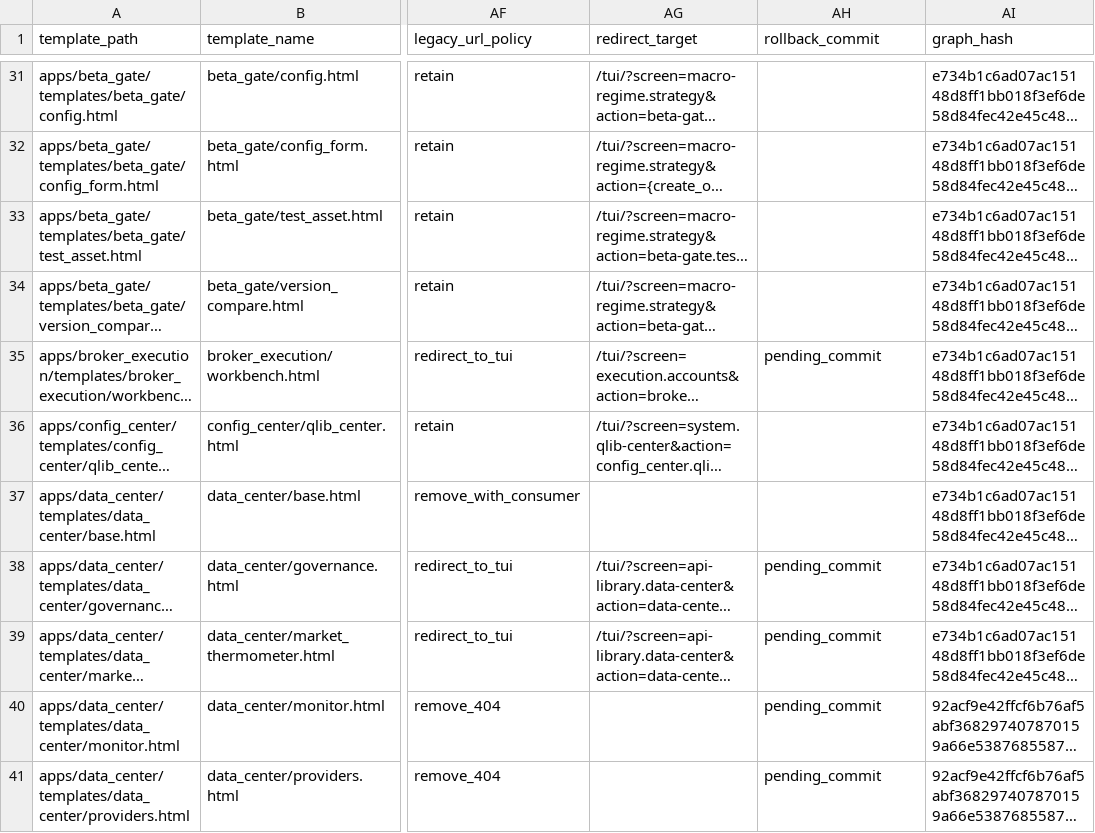
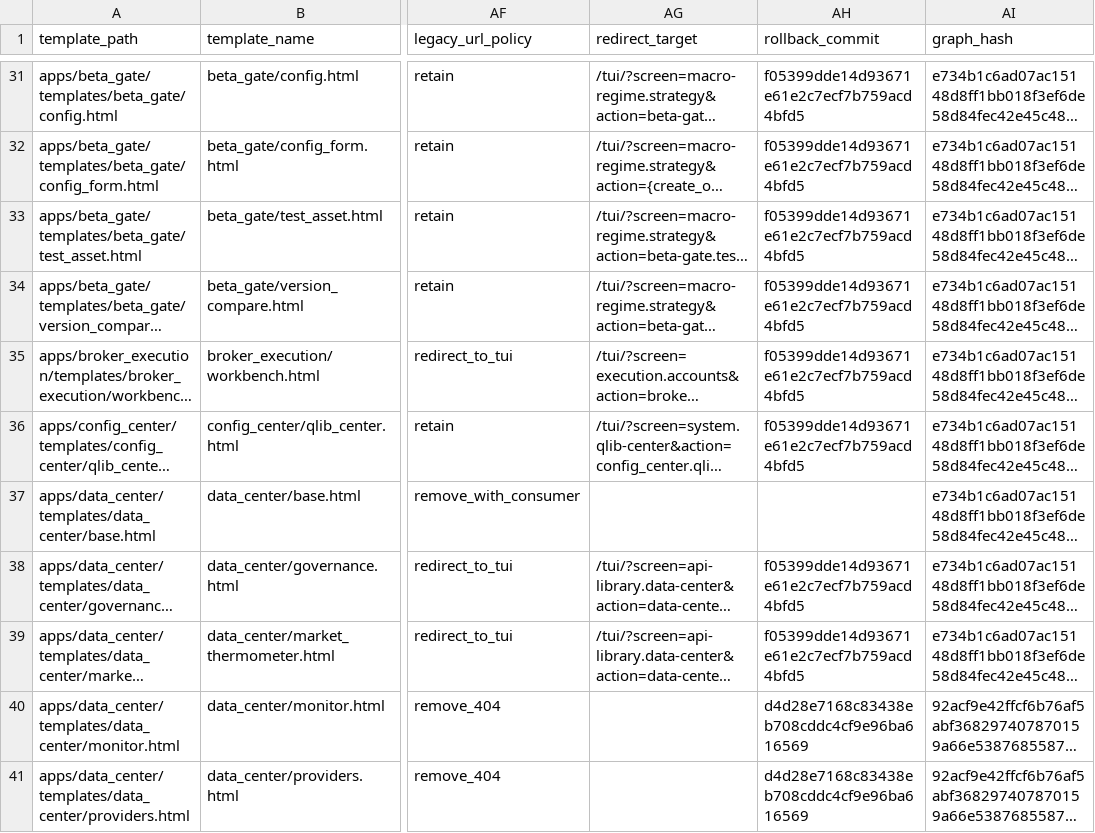
Before and after one commit to guiyinan/agomTradePro, a CSV file: docs/plans/web-to-tui-migration-matrix-2026-07-25.csv, drawn as a sheet; only a part is shown, gaps mark what is left out; long unchanged cells end in …; the diff covers the shown part only; the diff names each change by its address in the sheet, - before the commit and + after, or states it on an @@ line.

Commit message:
chore: record tui migration rollback commits

```diff
--- a/docs/plans/web-to-tui-migration-matrix-2026-07-25.csv
+++ b/docs/plans/web-to-tui-migration-matrix-2026-07-25.csv
-AH31:AH34 (rollback_commit): (empty)
+AH31:AH34 (rollback_commit): f05399dde14d93671e61e2c7ecf7b759acd4bfd5
-AH35 (rollback_commit): pending_commit
+AH35 (rollback_commit): f05399dde14d93671e61e2c7ecf7b759acd4bfd5
-AH36 (rollback_commit): (empty)
+AH36 (rollback_commit): f05399dde14d93671e61e2c7ecf7b759acd4bfd5
-AH38:AH39 (rollback_commit): pending_commit
+AH38:AH39 (rollback_commit): f05399dde14d93671e61e2c7ecf7b759acd4bfd5
-AH40:AH41 (rollback_commit): pending_commit
+AH40:AH41 (rollback_commit): d4d28e7168c83438eb708cddc4cf9e96ba616569
```
Also changed, not shown: 105 edited cells elsewhere in this file, 4 other files.
